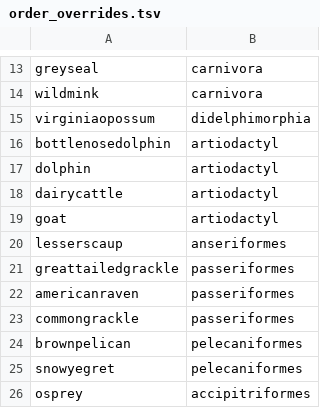
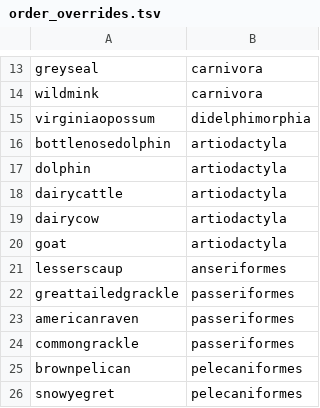
Before and after one commit to moncla-lab/nextstrain-hpai-north-america, a TSV file: config/order_overrides.tsv, drawn as a sheet; only a part is shown, gaps mark what is left out; the shorter side is filled out with more unchanged rows.

```diff
--- a/config/order_overrides.tsv
+++ b/config/order_overrides.tsv
@@ -15,6 +15,7 @@ wildmink	carnivora
 virginiaopossum	didelphimorphia
-bottlenosedolphin	artiodactyl
-dolphin	artiodactyl
-dairycattle	artiodactyl
-goat	artiodactyl
+bottlenosedolphin	artiodactyla
+dolphin	artiodactyla
+dairycattle	artiodactyla
+dairycow	artiodactyla
+goat	artiodactyla
 lesserscaup	anseriformes
```
Also changed, not shown: config/colors.tsv, config/species_groups.tsv, 1 other file.
